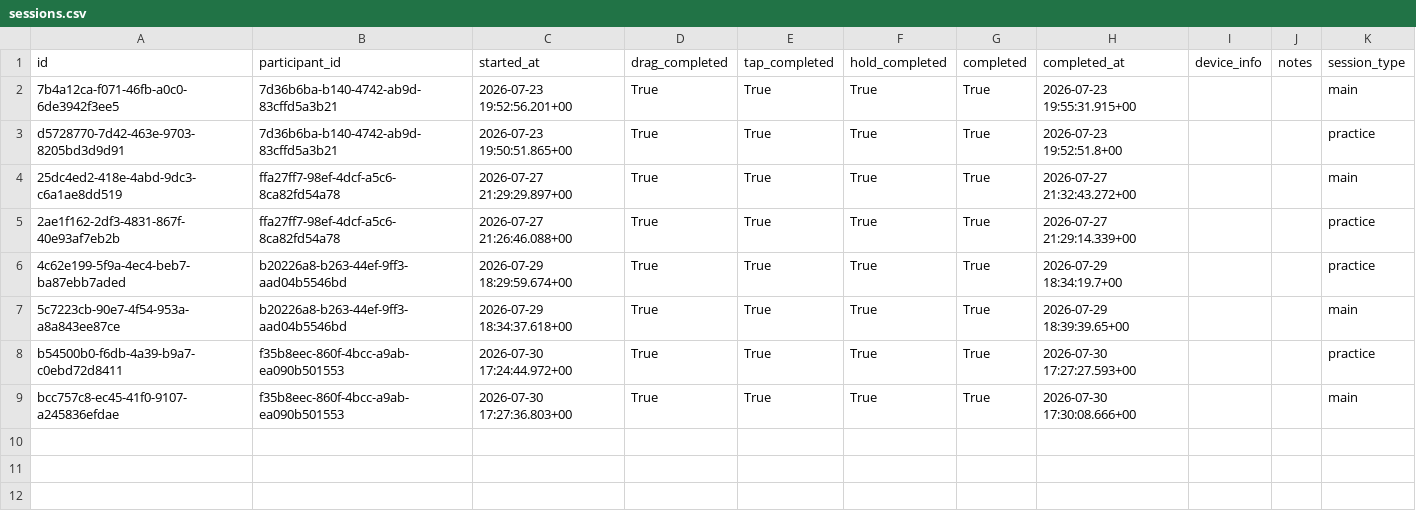
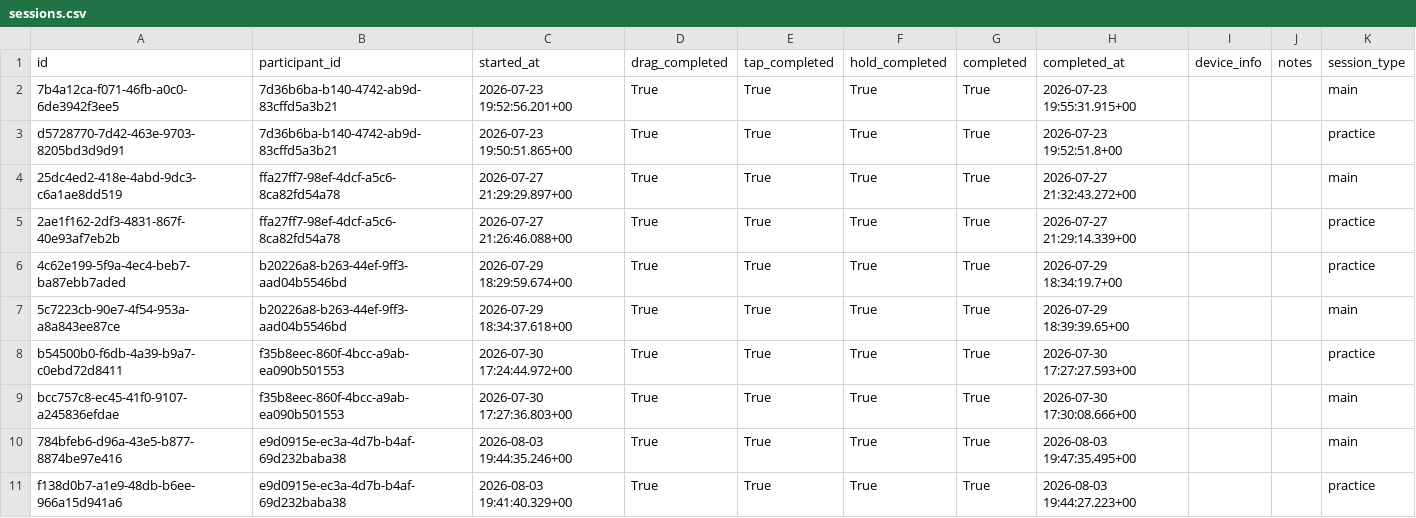
Before and after one commit to JanetIkhile/ResearchProject, a CSV file: analysis/data/sessions.csv, drawn as a sheet; the diff names each change by its address in the sheet, - before the commit and + after, or states it on an @@ line.

Commit message:
Updated "Start" action in hold task

```diff
--- a/analysis/data/sessions.csv
+++ b/analysis/data/sessions.csv
+row 10: 784bfeb6-d96a-43e5-b877-8874be97e416 | e9d0915e-ec3a-4d7b-b4af-69d232baba38 | 2026-08-03 19:44:35.246+00 | True | True | True | True | 2026-08-03 19:47:35.495+00 |  |  | main
+row 11: f138d0b7-a1e9-48db-b6ee-966a15d941a6 | e9d0915e-ec3a-4d7b-b4af-69d232baba38 | 2026-08-03 19:41:40.329+00 | True | True | True | True | 2026-08-03 19:44:27.223+00 |  |  | practice
```
Also changed, not shown: analysis/data/participants.csv, 6 other files.
